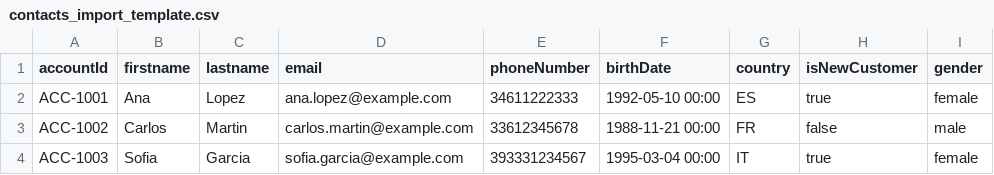
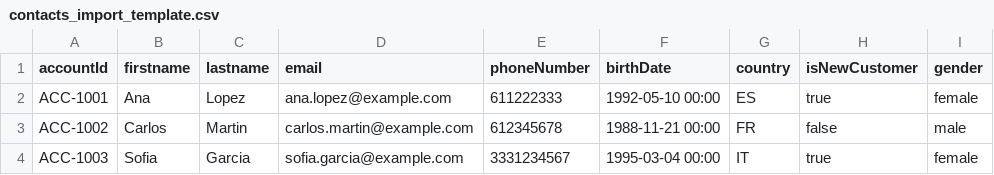
Before and after one commit to anggilb/scripts, a CSV file: contacts_import_template.csv, drawn as a sheet; only a part is shown; the diff names each change by its address in the sheet, - before the commit and + after, or states it on an @@ line.

Commit message:
Add files via upload

```diff
--- a/contacts_import_template.csv
+++ b/contacts_import_template.csv
-E2 (phoneNumber): 34611222333
+E2 (phoneNumber): 611222333
-E3 (phoneNumber): 33612345678
+E3 (phoneNumber): 612345678
-E4 (phoneNumber): 393331234567
+E4 (phoneNumber): 3331234567
```
